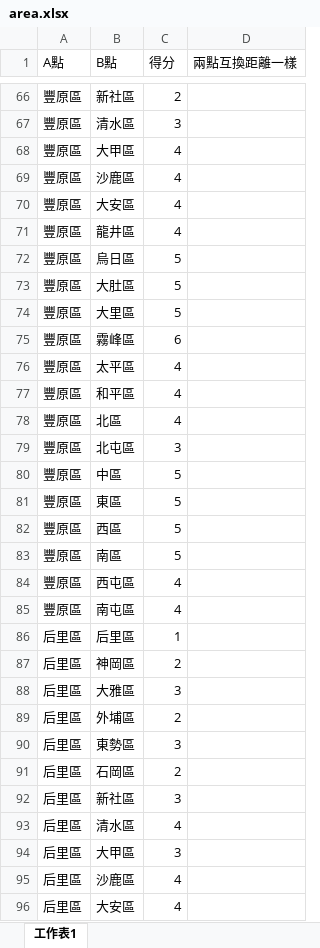
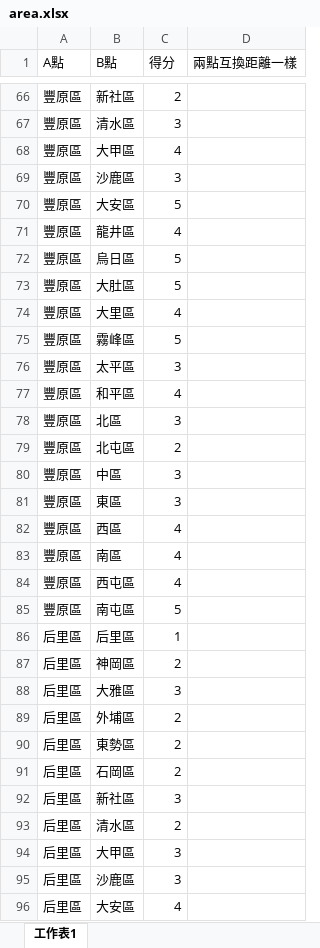
Before and after one commit to igogo978/contesttimetable, an Excel workbook: src/main/resources/static/examples/area.xlsx, sheet 工作表1, drawn as a sheet; only a part is shown, gaps mark what is left out; values as stored, in another font and other column widths than the file's, no cell formats; the diff covers the shown part only; the diff names each change by its address in the sheet, - before the commit and + after, or states it on an @@ line.

Commit message:
fix area scores upload conditions

```diff
--- a/src/main/resources/static/examples/area.xlsx (sheet 工作表1)
+++ b/src/main/resources/static/examples/area.xlsx (sheet 工作表1)
-C69 (得分): 4
+C69 (得分): 3
-C70 (得分): 4
+C70 (得分): 5
-C74 (得分): 5
+C74 (得分): 4
-C75 (得分): 6
+C75 (得分): 5
-C76 (得分): 4
+C76 (得分): 3
-C78 (得分): 4
+C78 (得分): 3
-C79 (得分): 3
+C79 (得分): 2
-C80:C81 (得分): 5
+C80:C81 (得分): 3
-C82:C83 (得分): 5
+C82:C83 (得分): 4
-C85 (得分): 4
+C85 (得分): 5
-C90 (得分): 3
+C90 (得分): 2
-C93 (得分): 4
+C93 (得分): 2
-C95 (得分): 4
+C95 (得分): 3
```
Also changed, not shown: 224 edited cells elsewhere in this sheet, cell formats, 4 other files.
